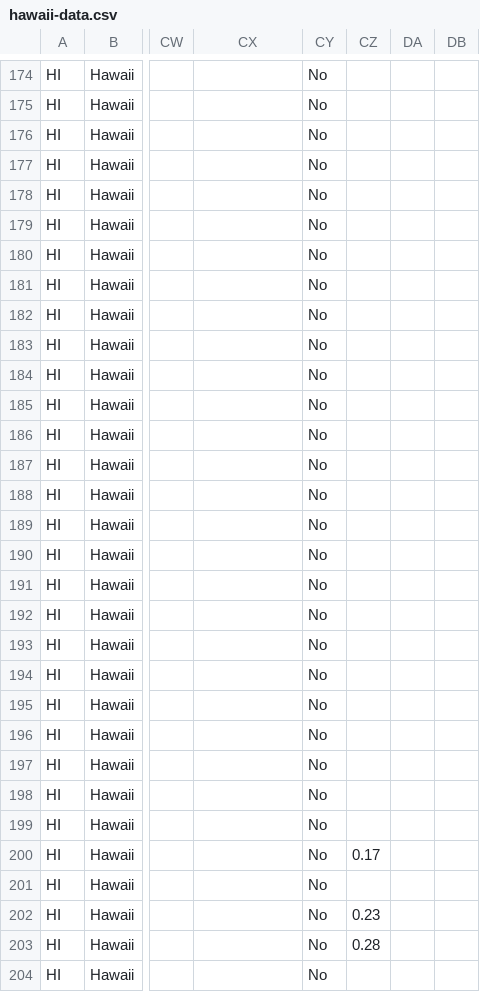
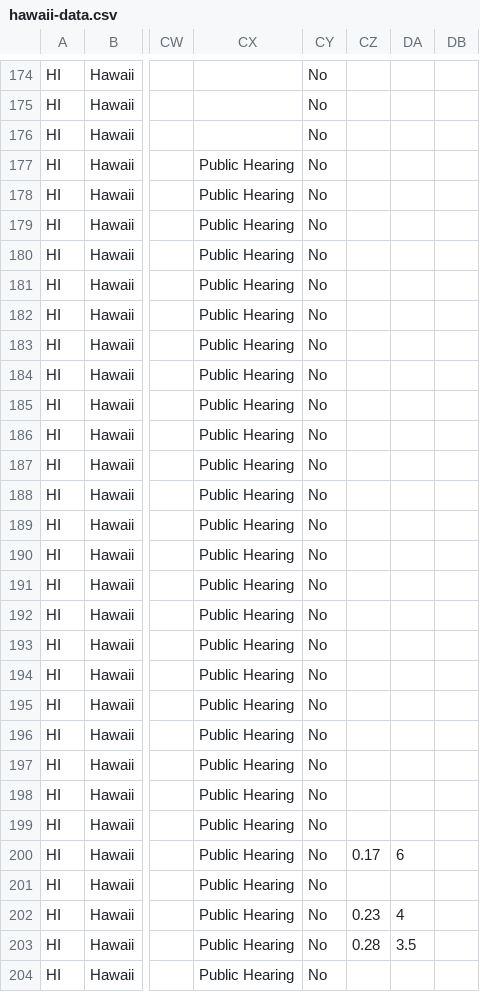
Before and after one commit to kmal808/hi-data, a CSV file: hawaii-data.csv, drawn as a sheet; only a part is shown, gaps mark what is left out; the diff covers the shown part only; the diff names each change by its address in the sheet, - before the commit and + after, or states it on an @@ line.

Commit message:
Merging spreadsheet zoning district data

```diff
--- a/hawaii-data.csv
+++ b/hawaii-data.csv
-CX177:CX204: (empty)
+CX177:CX204: Public Hearing
-DA200: (empty)
+DA200: 6
-DA202: (empty)
+DA202: 4
-DA203: (empty)
+DA203: 3.5
```
Also changed, not shown: 54 edited cells elsewhere in this file.
